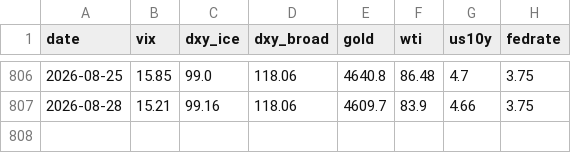
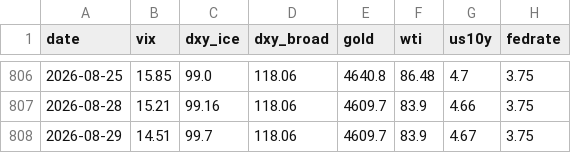
Before and after one commit to hshs9413-gif/narrative-tracker, a CSV file: docs/data/market_snapshot.csv, drawn as a sheet; only a part is shown, gaps mark what is left out; the diff names each change by its address in the sheet, - before the commit and + after, or states it on an @@ line.

```diff
--- a/docs/data/market_snapshot.csv
+++ b/docs/data/market_snapshot.csv
+row 808: 2026-08-29 | 14.51 | 99.7 | 118.06 | 4609.7 | 83.9 | 4.67 | 3.75
```
Also changed, not shown: docs/data/attention.csv, docs/data/watchlist_attention.csv.
